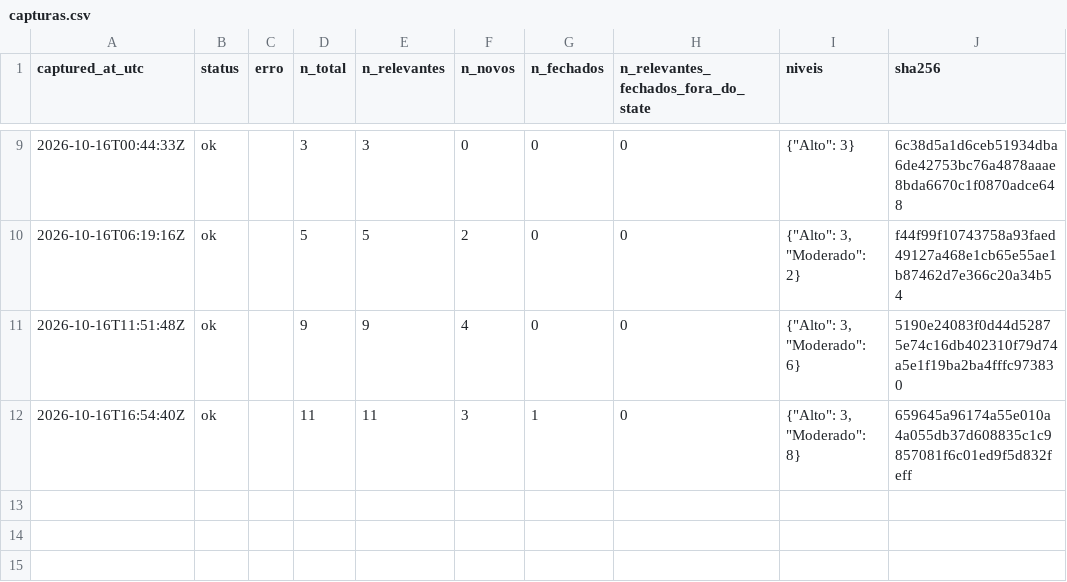
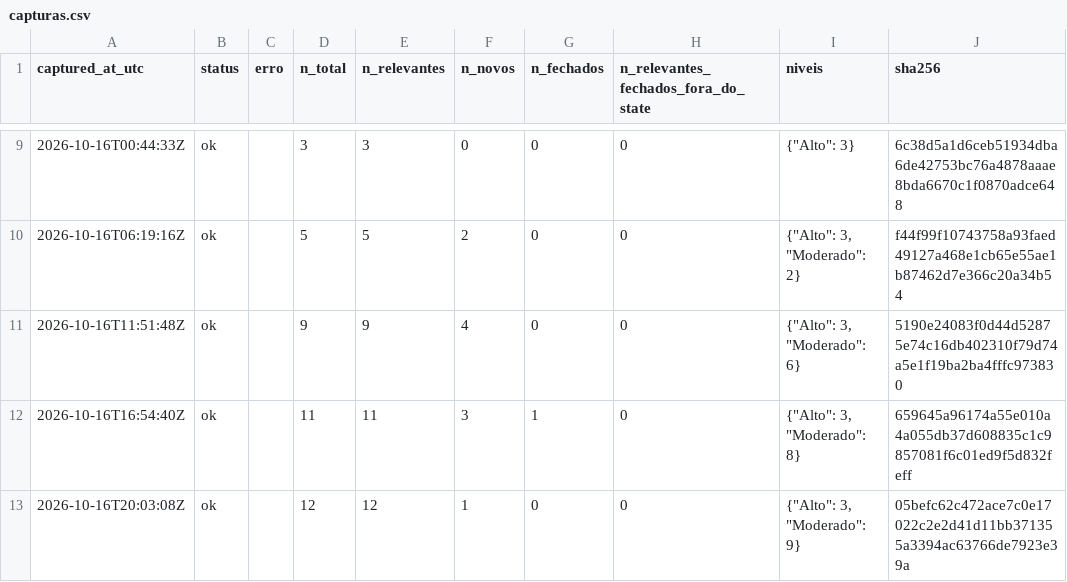
Before and after one commit to alvarocoutinho/crisis-dashboard, a CSV file: data/cemaden/capturas.csv, drawn as a sheet; only a part is shown, gaps mark what is left out.

```diff
--- a/data/cemaden/capturas.csv
+++ b/data/cemaden/capturas.csv
@@ -12 +12,2 @@ captured_at_utc,status,erro,n_total,n_relevantes,n_novos,n_fechados,n_relevantes
 2026-10-16T16:54:40Z,ok,,11,11,3,1,0,"{""Alto"": 3, ""Moderado"": 8}",659645a96174a55e010a4a055db37d608835c1c9857081f6c01ed9f5d832feff
+2026-10-16T20:03:08Z,ok,,12,12,1,0,0,"{""Alto"": 3, ""Moderado"": 9}",05befc62c472ace7c0e17022c2e2d41d11bb371355a3394ac63766de7923e39a
```
Also changed, not shown: data/cemaden/alertas_observados.csv, 1 other file.
